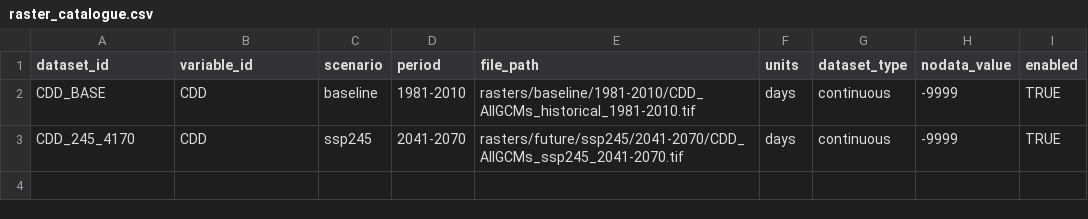
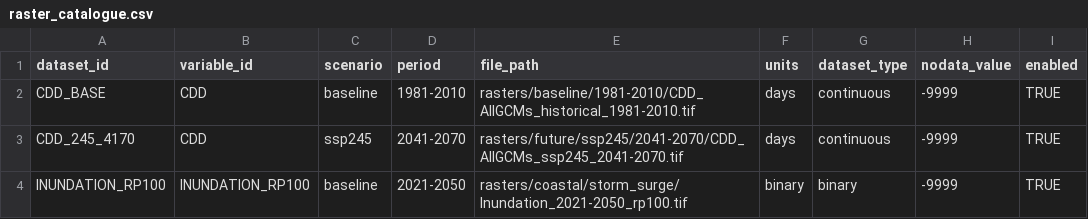
Before and after one commit to ColinM1966/Climate-risk-screening-app, a CSV file: config/raster_catalogue.csv, drawn as a sheet.

Commit message:
Update raster_catalogue.csv

```diff
--- a/config/raster_catalogue.csv
+++ b/config/raster_catalogue.csv
@@ -3 +3,2 @@ CDD_BASE,CDD,baseline,1981-2010,rasters/baseline/1981-2010/CDD_AllGCMs_historica
 CDD_245_4170,CDD,ssp245,2041-2070,rasters/future/ssp245/2041-2070/CDD_AllGCMs_ssp245_2041-2070.tif,days,continuous,-9999,TRUE
+INUNDATION_RP100,INUNDATION_RP100,baseline,2021-2050,rasters/coastal/storm_surge/Inundation_2021-2050_rp100.tif,binary,binary,-9999,TRUE
```
